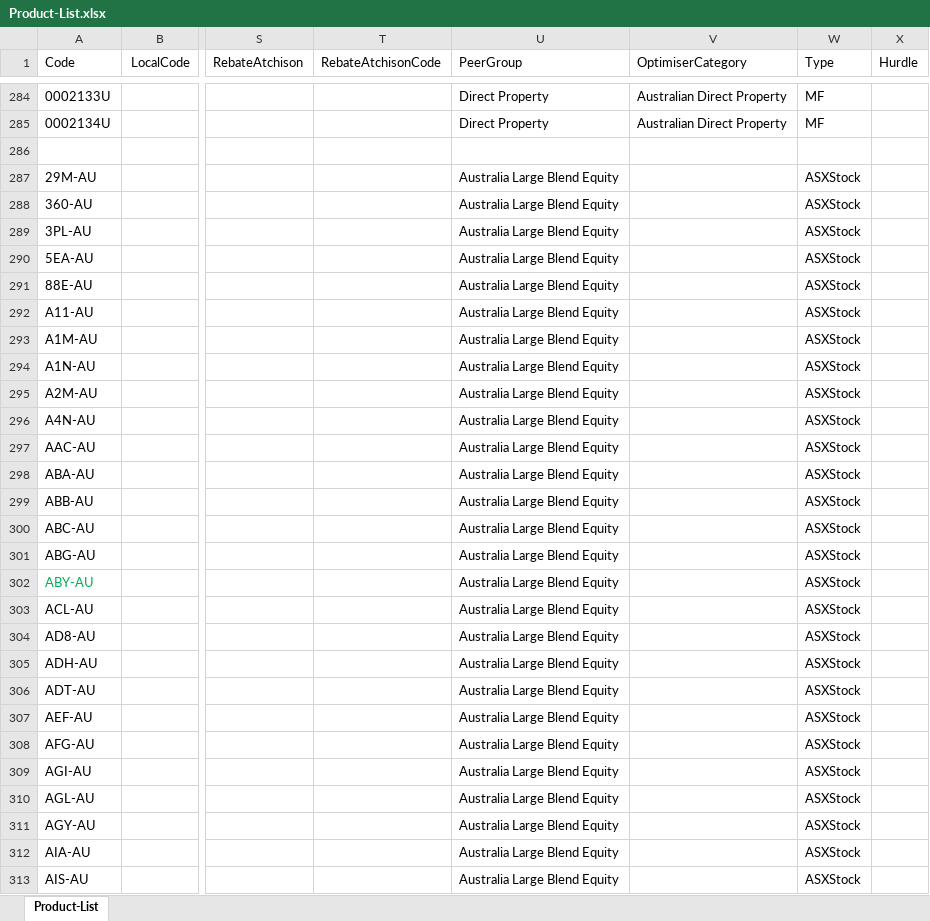
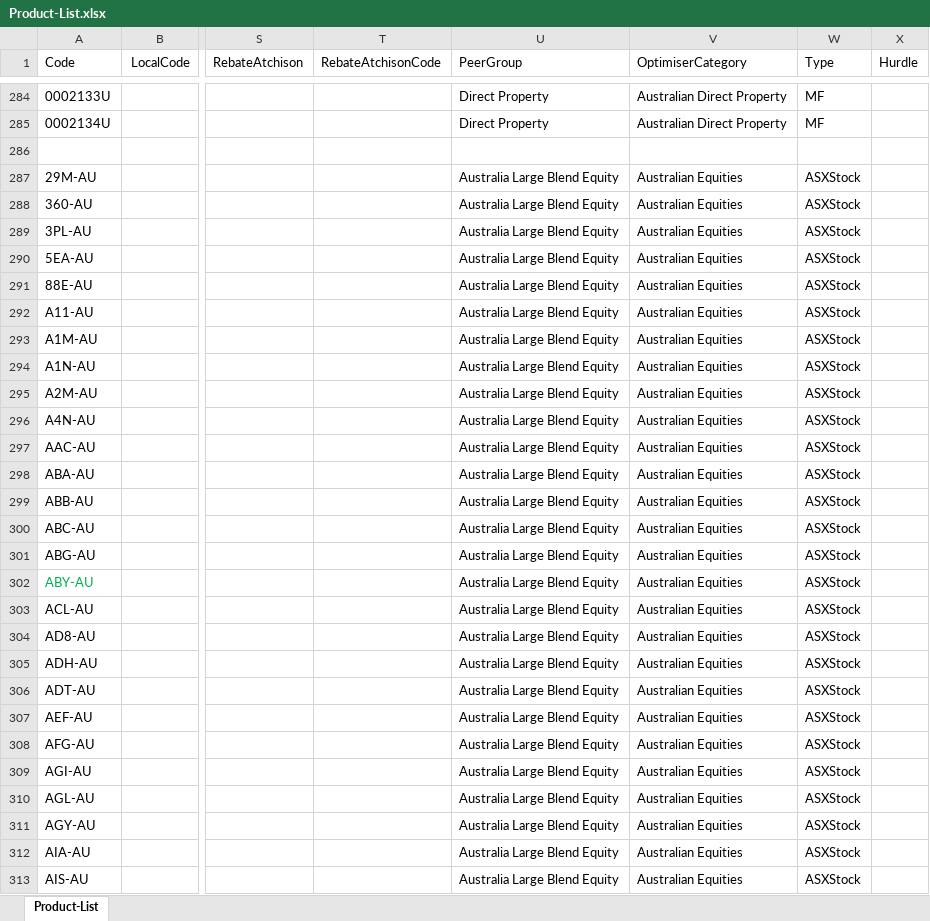
Before and after one commit to KevToohey/AtchisonAttribution, an Excel workbook: Product-List.xlsx, sheet Product-List, drawn as a sheet; only a part is shown, gaps mark what is left out; values as stored, in another font and other column widths than the file's, no borders; the diff covers the shown part only; the diff names each change by its address in the sheet, - before the commit and + after, or states it on an @@ line.

Commit message:
Add files via upload

```diff
--- a/Product-List.xlsx (sheet Product-List)
+++ b/Product-List.xlsx (sheet Product-List)
-V287:V313 (OptimiserCategory): (empty)
+V287:V313 (OptimiserCategory): Australian Equities
```
Also changed, not shown: 1 removed row and 1911 edited cells elsewhere in this sheet.
